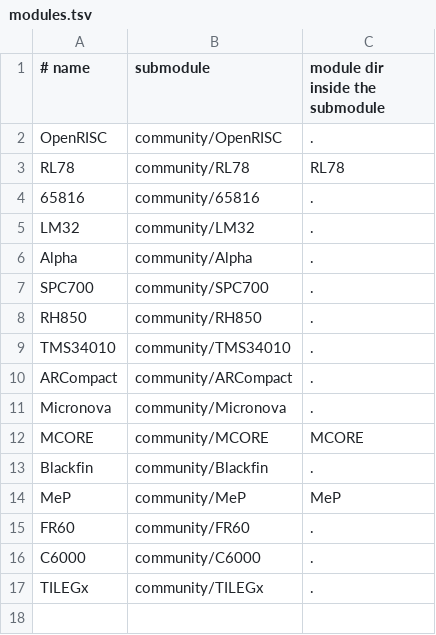
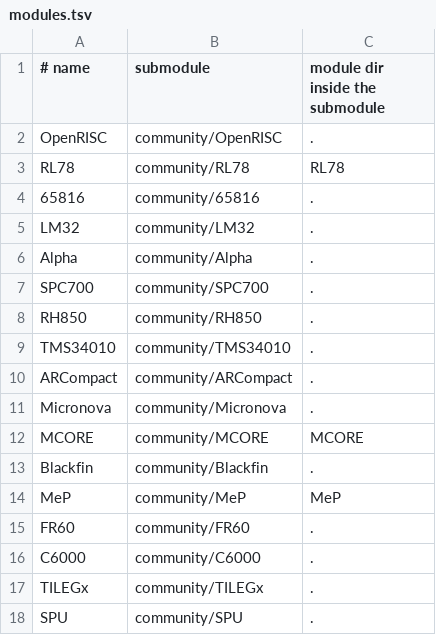
Before and after one commit to aleph-void/Ghidra-Rare, a TSV file: community/modules.tsv, drawn as a sheet; the diff names each change by its address in the sheet, - before the commit and + after, or states it on an @@ line.

```diff
--- a/community/modules.tsv
+++ b/community/modules.tsv
+row 18: SPU | community/SPU | .
```
Also changed, not shown: 3 other files.
